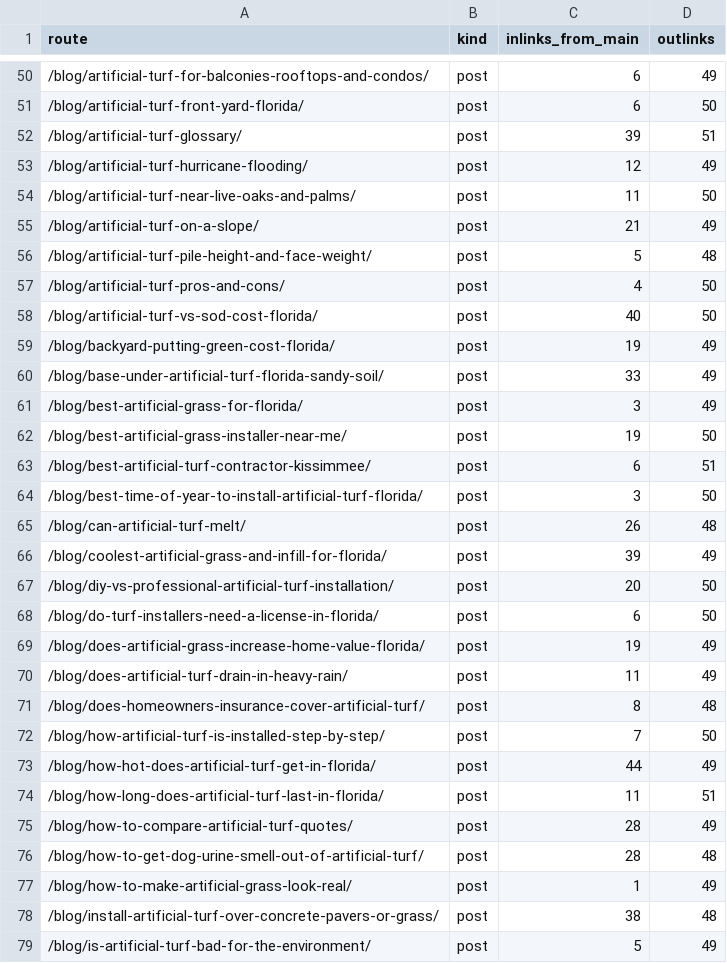
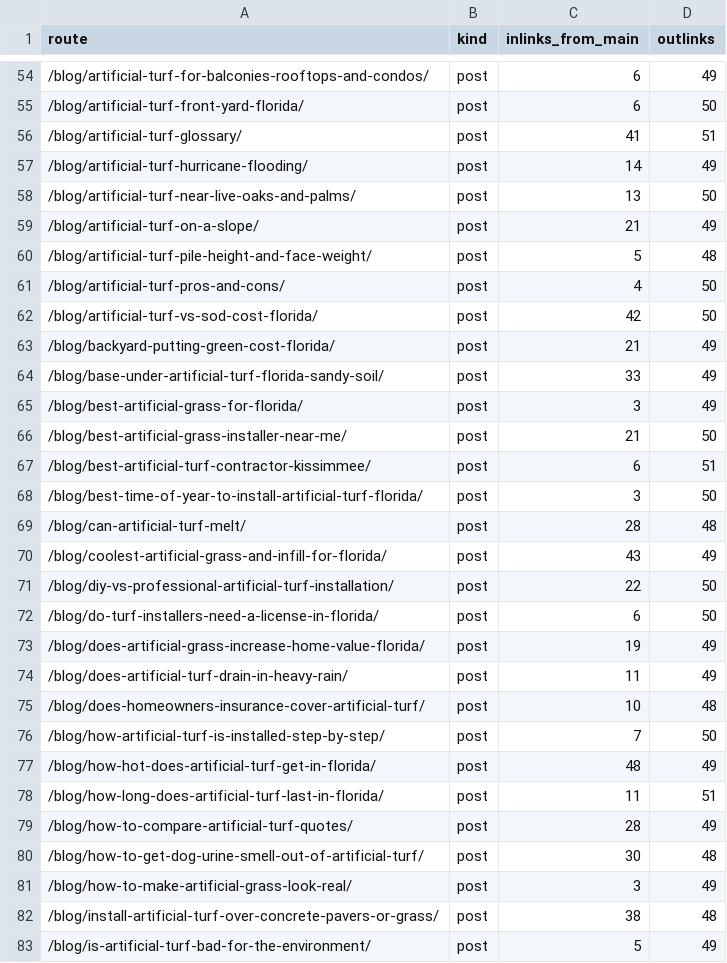
Before and after one commit to lucianodornfeld18-creator/kissimmeeartificialturf, a CSV file: research/internal-links.csv, drawn as a sheet; only a part is shown, gaps mark what is left out; the diff covers the shown part only.

```diff
--- a/research/internal-links.csv
+++ b/research/internal-links.csv
@@ -51,5 +55,5 @@ route,kind,inlinks_from_main,outlinks
 /blog/artificial-turf-front-yard-florida/,post,6,50
-/blog/artificial-turf-glossary/,post,39,51
-/blog/artificial-turf-hurricane-flooding/,post,12,49
-/blog/artificial-turf-near-live-oaks-and-palms/,post,11,50
+/blog/artificial-turf-glossary/,post,41,51
+/blog/artificial-turf-hurricane-flooding/,post,14,49
+/blog/artificial-turf-near-live-oaks-and-palms/,post,13,50
 /blog/artificial-turf-on-a-slope/,post,21,49
@@ -57,12 +61,12 @@ route,kind,inlinks_from_main,outlinks
 /blog/artificial-turf-pros-and-cons/,post,4,50
-/blog/artificial-turf-vs-sod-cost-florida/,post,40,50
-/blog/backyard-putting-green-cost-florida/,post,19,49
+/blog/artificial-turf-vs-sod-cost-florida/,post,42,50
+/blog/backyard-putting-green-cost-florida/,post,21,49
 /blog/base-under-artificial-turf-florida-sandy-soil/,post,33,49
 /blog/best-artificial-grass-for-florida/,post,3,49
-/blog/best-artificial-grass-installer-near-me/,post,19,50
+/blog/best-artificial-grass-installer-near-me/,post,21,50
 /blog/best-artificial-turf-contractor-kissimmee/,post,6,51
 /blog/best-time-of-year-to-install-artificial-turf-florida/,post,3,50
-/blog/can-artificial-turf-melt/,post,26,48
-/blog/coolest-artificial-grass-and-infill-for-florida/,post,39,49
-/blog/diy-vs-professional-artificial-turf-installation/,post,20,50
+/blog/can-artificial-turf-melt/,post,28,48
+/blog/coolest-artificial-grass-and-infill-for-florida/,post,43,49
+/blog/diy-vs-professional-artificial-turf-installation/,post,22,50
 /blog/do-turf-installers-need-a-license-in-florida/,post,6,50
@@ -70,9 +74,9 @@ route,kind,inlinks_from_main,outlinks
 /blog/does-artificial-turf-drain-in-heavy-rain/,post,11,49
-/blog/does-homeowners-insurance-cover-artificial-turf/,post,8,48
+/blog/does-homeowners-insurance-cover-artificial-turf/,post,10,48
 /blog/how-artificial-turf-is-installed-step-by-step/,post,7,50
-/blog/how-hot-does-artificial-turf-get-in-florida/,post,44,49
+/blog/how-hot-does-artificial-turf-get-in-florida/,post,48,49
 /blog/how-long-does-artificial-turf-last-in-florida/,post,11,51
 /blog/how-to-compare-artificial-turf-quotes/,post,28,49
-/blog/how-to-get-dog-urine-smell-out-of-artificial-turf/,post,28,48
-/blog/how-to-make-artificial-grass-look-real/,post,1,49
+/blog/how-to-get-dog-urine-smell-out-of-artificial-turf/,post,30,48
+/blog/how-to-make-artificial-grass-look-real/,post,3,49
 /blog/install-artificial-turf-over-concrete-pavers-or-grass/,post,38,48
```
Also changed, not shown: 14 added rows and 39 edited cells elsewhere in this file, research/titles-metas.csv, 35 other files.
